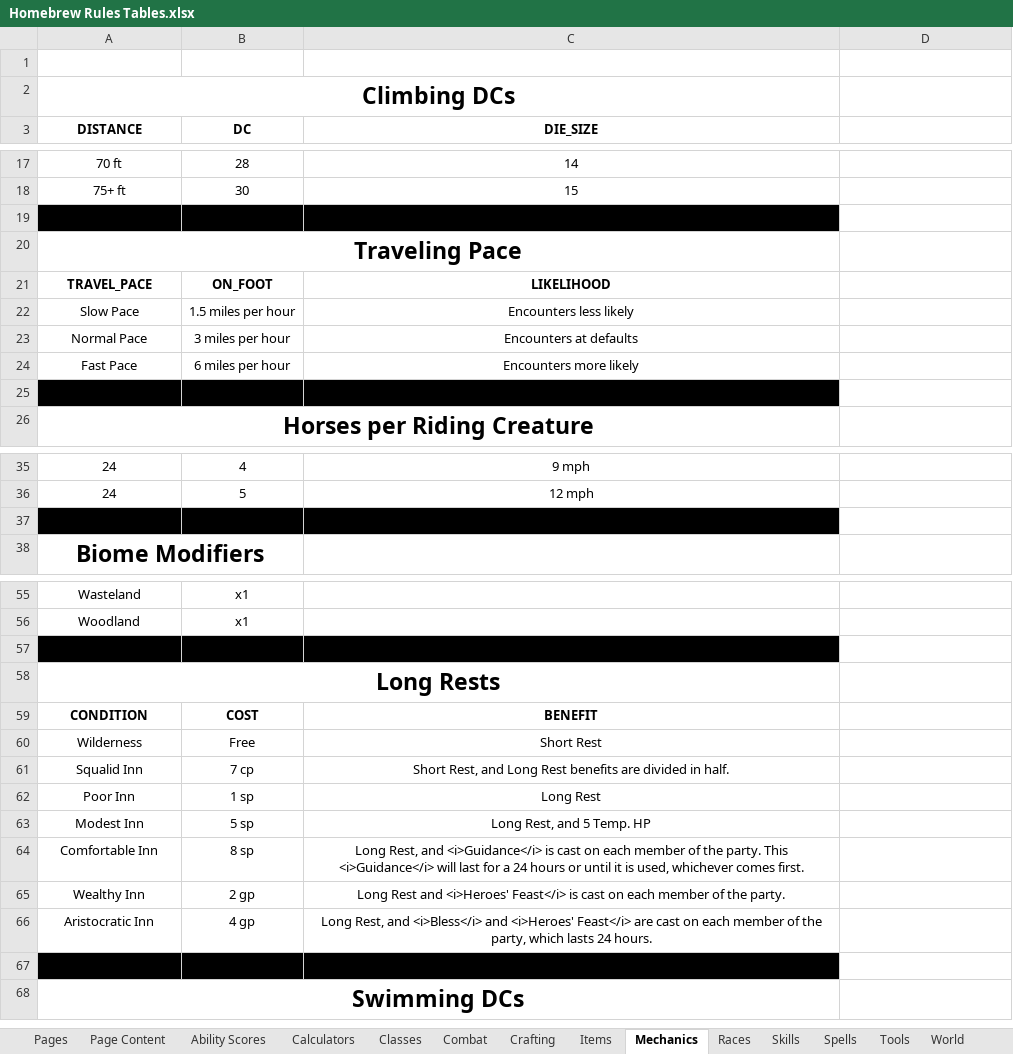
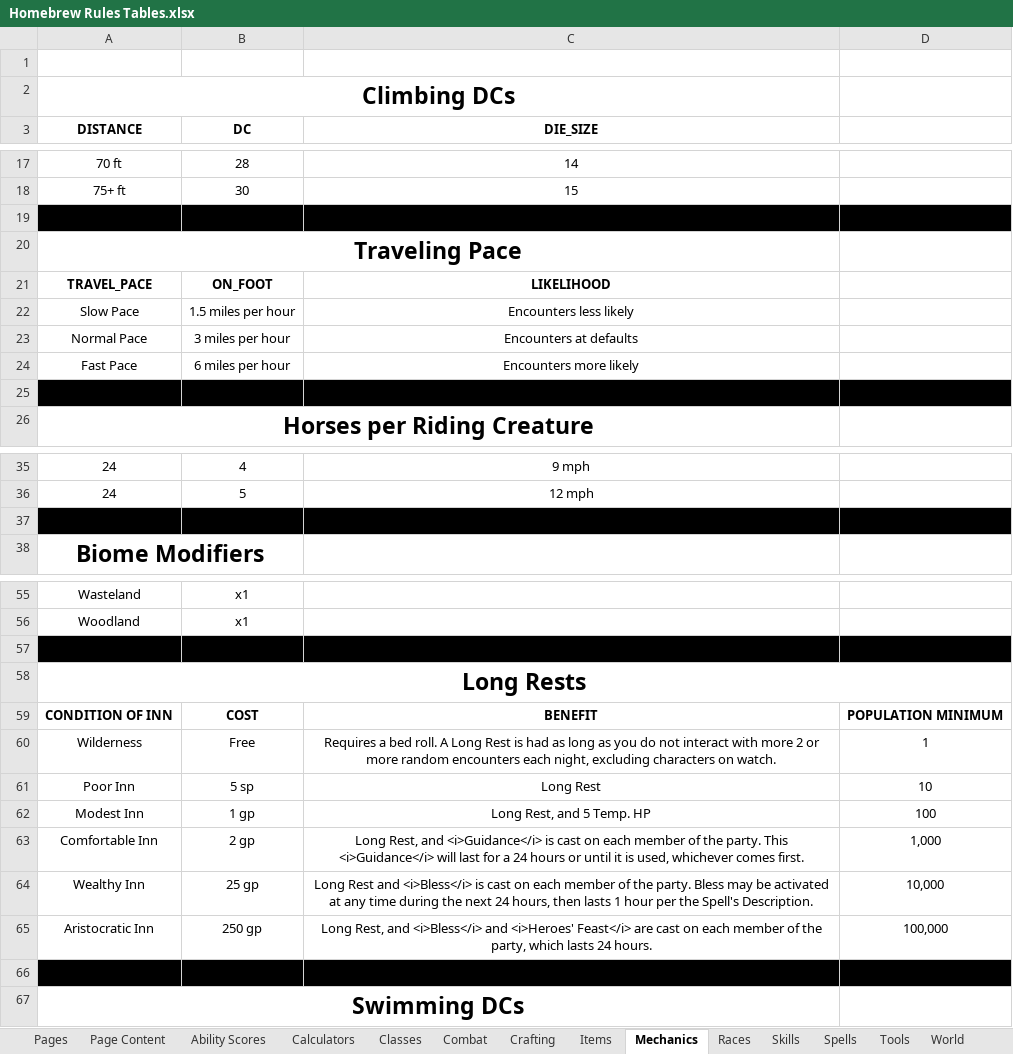
Before and after one commit to mikitz/homebrew-rules, an Excel workbook: data/Homebrew Rules Tables.xlsx, sheet Mechanics, drawn as a sheet; only a part is shown, gaps mark what is left out; values as stored, in another font and other column widths than the file's, no borders; charts and pictures not drawn; removed rows and columns are numbered as before the commit, all else as after; the diff names each change by its address in the sheet, - before the commit and + after, or states it on an @@ line.

Commit message:
data updates

```diff
--- a/data/Homebrew Rules Tables.xlsx (sheet Mechanics)
+++ b/data/Homebrew Rules Tables.xlsx (sheet Mechanics)
-D19 fill: none
+D19 fill: #000000
-D25 fill: none
+D25 fill: #000000
-D37 fill: none
+D37 fill: #000000
-D57 fill: none
+D57 fill: #000000
-A58:C58 merged
+A58:D58 merged
-A59 (DISTANCE): CONDITION
+A59 (DISTANCE): CONDITION OF INN
-D59: (empty)
+D59: POPULATION MINIMUM
-C60 (DIE_SIZE): Short Rest
+C60 (DIE_SIZE): Requires a bed roll. A Long Rest is had as long as you do not interact with more 2 or more random encounters each night, excluding characters on watch.
-D60: (empty)
+D60: 1
-row 61: Squalid Inn | 7 cp | Short Rest, and Long Rest benefits are divided in half.
-B61 (DC): 1 sp
+B61 (DC): 5 sp
-D61: (empty)
+D61: 10
-B62 (DC): 5 sp
+B62 (DC): 1 gp
-D62: (empty)
+D62: 100
-B63 (DC): 8 sp
+B63 (DC): 2 gp
-D63: (empty)
+D63: 1,000
-B64 (DC): 2 gp
+B64 (DC): 25 gp
-C64 (DIE_SIZE): …Rest and <i>Heroes' Feast</i> is cast on each member of the party.
+C64 (DIE_SIZE): …Rest and <i>Bless</i> is cast on each member of the party. Bless may be activated at any time during the next 24 hours, then lasts 1 hour per the Spell's Description.
-D64: (empty)
+D64: 10,000
-B65 (DC): 4 gp
+B65 (DC): 250 gp
-D65: (empty)
+D65: 100,000
-D66 fill: none
+D66 fill: #000000
```
Also changed, not shown: 1 other file.
